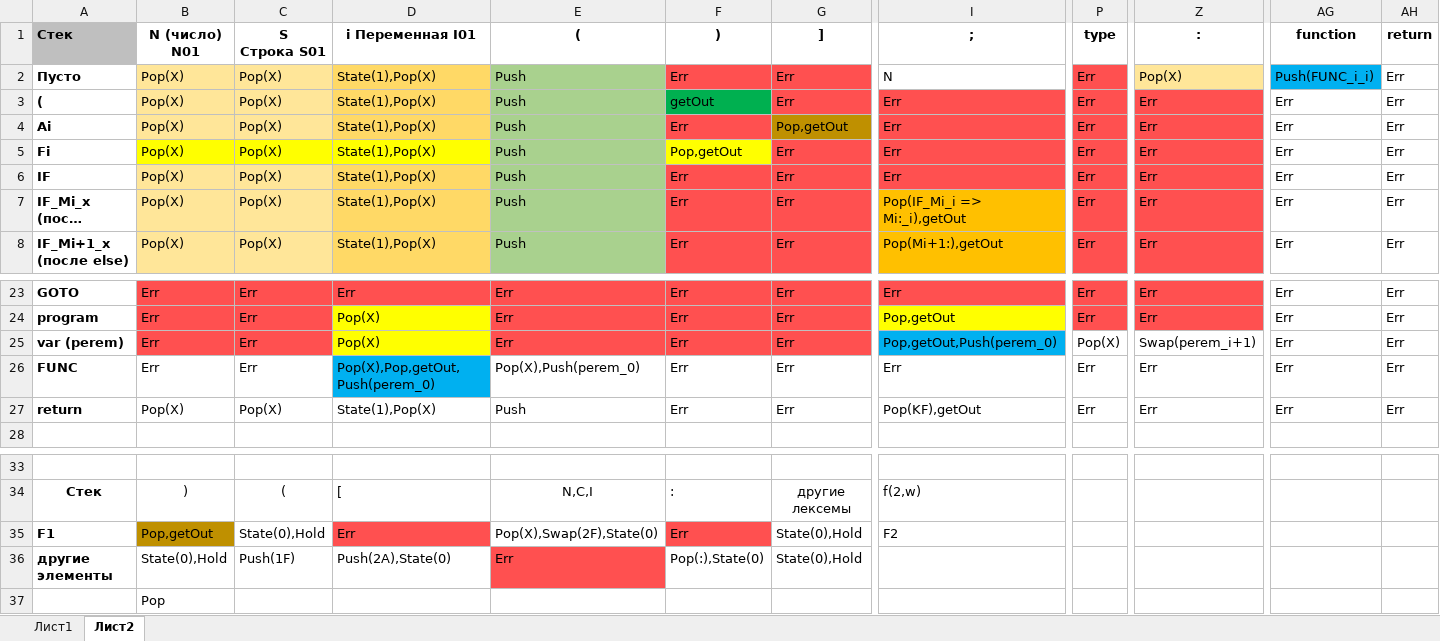
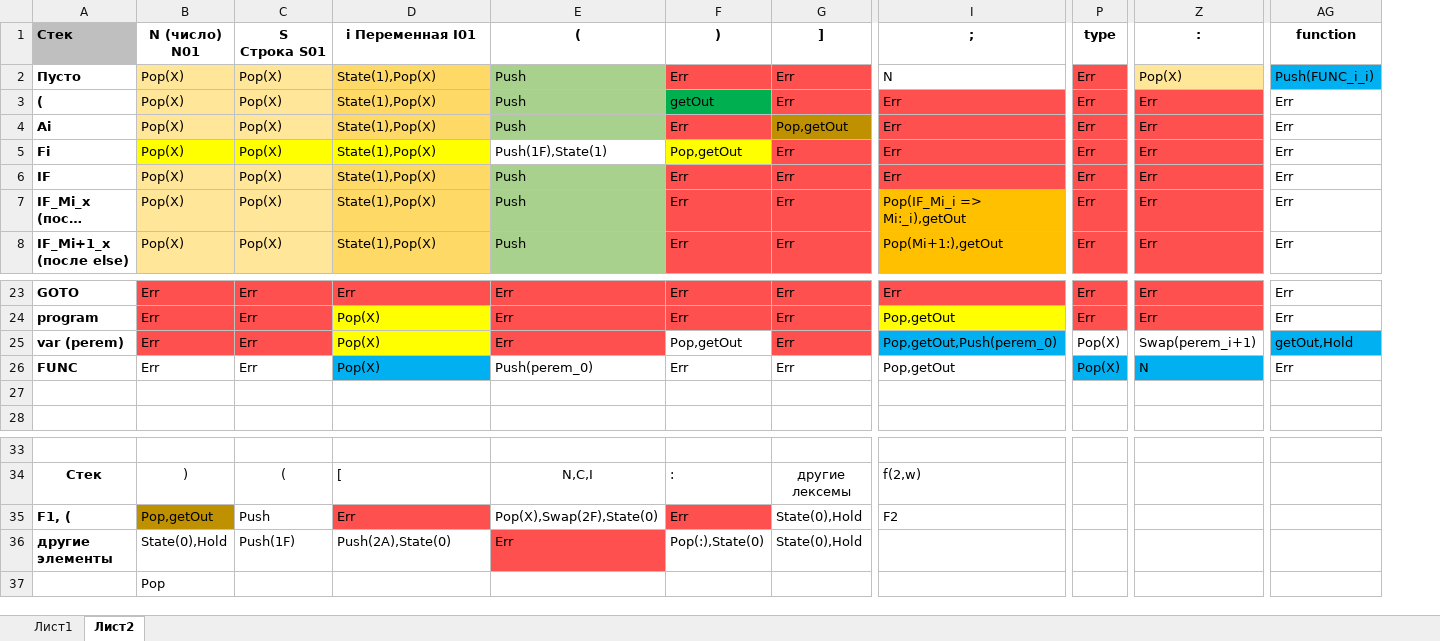
Before and after one commit to AgonyMidnight/PascalToFortran, an Excel workbook: eng.xlsx, sheet Лист2, drawn as a sheet; only a part is shown, gaps mark what is left out; long unchanged cells end in …; values as stored, in another font and other column widths than the file's, no borders; rows hold the shown columns only; the diff names each change by its address in the sheet, - before the commit and + after, or states it on an @@ line.

```diff
--- a/eng.xlsx (sheet Лист2)
+++ b/eng.xlsx (sheet Лист2)
-column AH (return), rows 2-8: all Err; rows 23-27: all Err
-E5 ((): Push
+E5 ((): Push(1F),State(1)
-E5 fill: #A9D18E
+E5 fill: none
-F25 ()): Err
+F25 ()): Pop,getOut
-F25 fill: #FF5050
+F25 fill: none
-AG25 (function): Err
+AG25 (function): getOut,Hold
-AG25 fill: none
+AG25 fill: #00B0F0
-D26 (i Переменная I01): Pop(X),Pop,getOut,Push(perem_0)
+D26 (i Переменная I01): Pop(X)
-E26 ((): Pop(X),Push(perem_0)
+E26 ((): Push(perem_0)
-I26 (;): Err
+I26 (;): Pop,getOut
-P26 (type): Err
+P26 (type): Pop(X)
-P26 fill: none
+P26 fill: #00B0F0
-Z26 (:): Err
+Z26 (:): N
-Z26 fill: none
+Z26 fill: #00B0F0
-row 27: return | Pop(X) | Pop(X) | State(1),Pop(X) | Push | Err | Err | Pop(KF),getOut | Err | Err | Err | Err
+row 27: (empty)
-A35 (Стек): F1
+A35 (Стек): F1, (
-C35 (S Строка S01): State(0),Hold
+C35 (S Строка S01): Push
```
Also changed, not shown: 12 other files.
